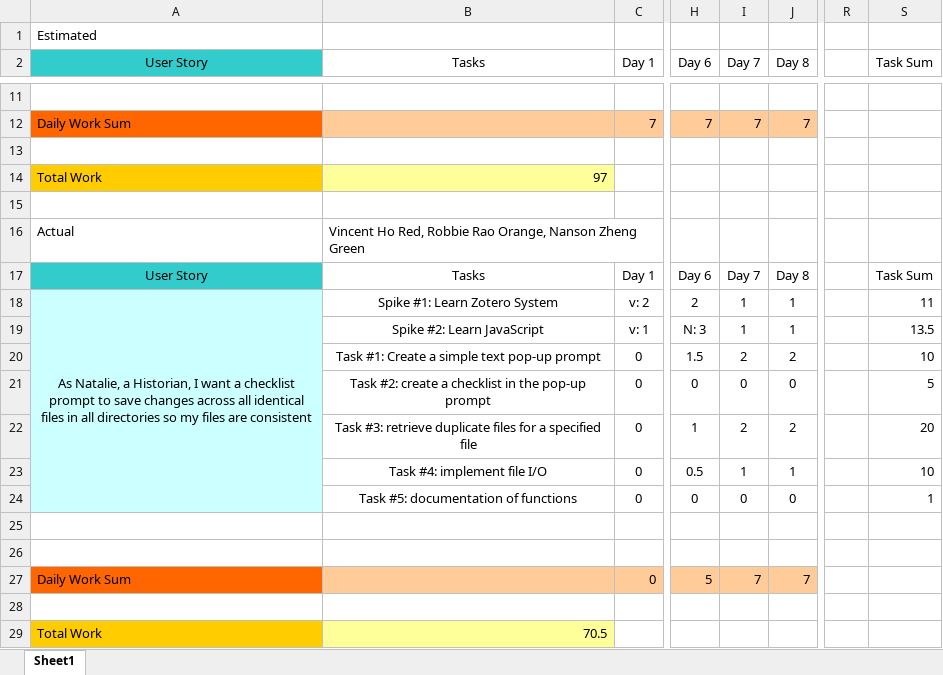
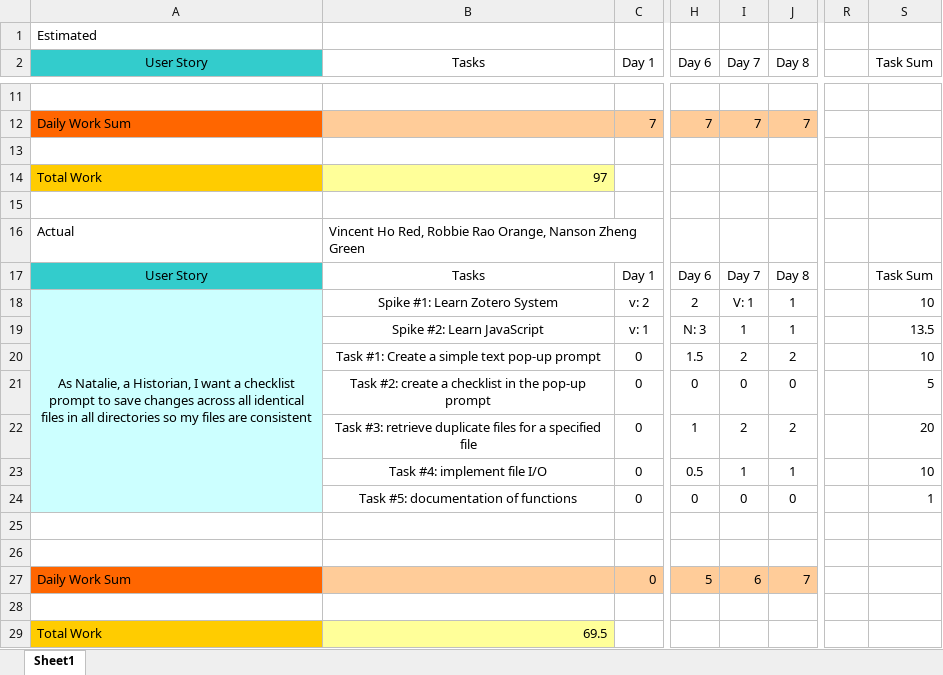
Before and after one commit to kirisanth-g/zotero, an Excel workbook: D3/Sprint #1 - Sprint Backlog.xlsx, sheet Sheet1, drawn as a sheet; only a part is shown, gaps mark what is left out; values as stored, in another font and other column widths than the file's, no borders; table styles not drawn; the diff names each change by its address in the sheet, - before the commit and + after, or states it on an @@ line.

Commit message:
updated spring backlog

```diff
--- a/D3/Sprint #1 - Sprint Backlog.xlsx (sheet Sheet1)
+++ b/D3/Sprint #1 - Sprint Backlog.xlsx (sheet Sheet1)
-I18 (Day 7): 1
+I18 (Day 7): V: 1
-S18 (Task Sum): 11
+S18 (Task Sum): 10
-I27 (Day 7): 7
+I27 (Day 7): 6
-B29 (Tasks): 70.5
+B29 (Tasks): 69.5
```
